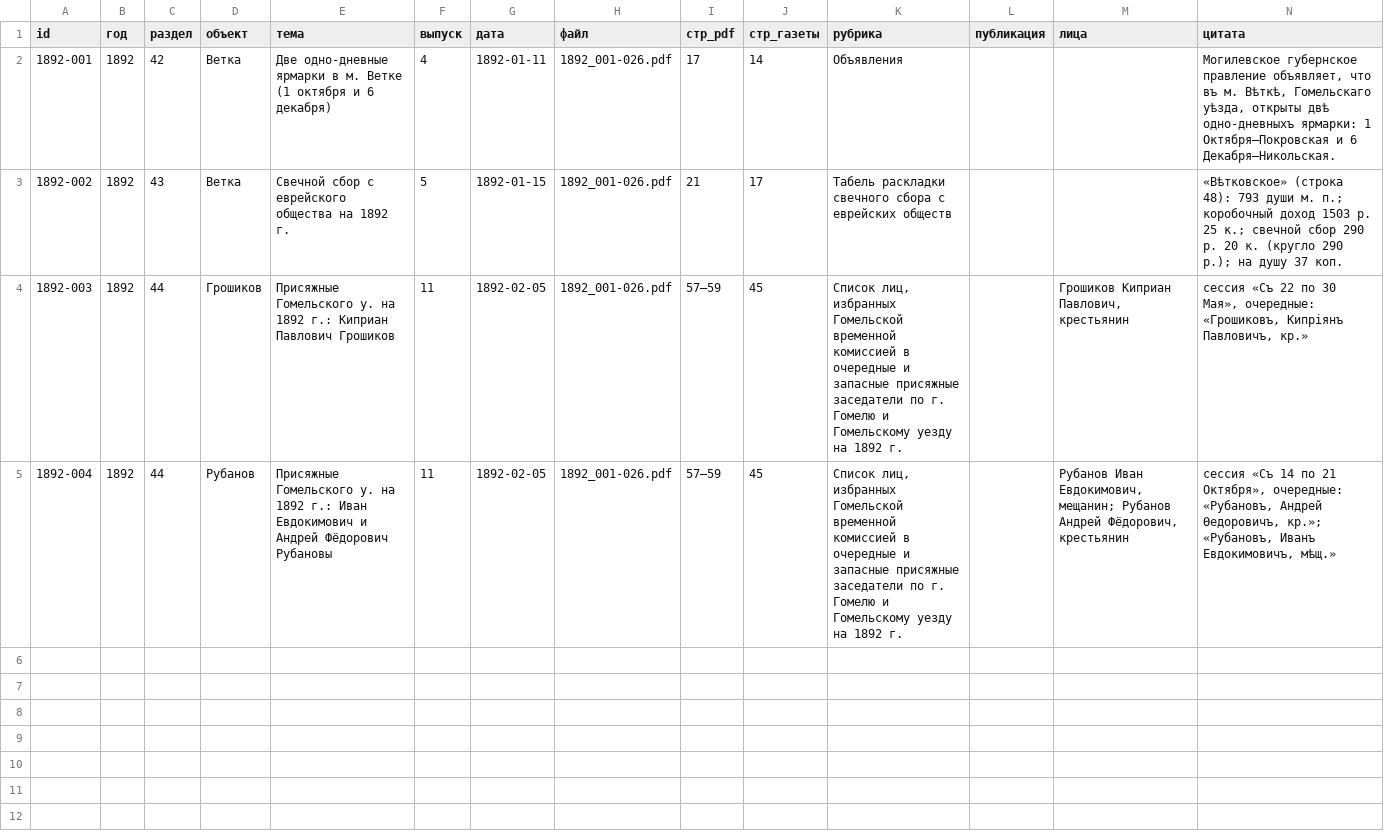
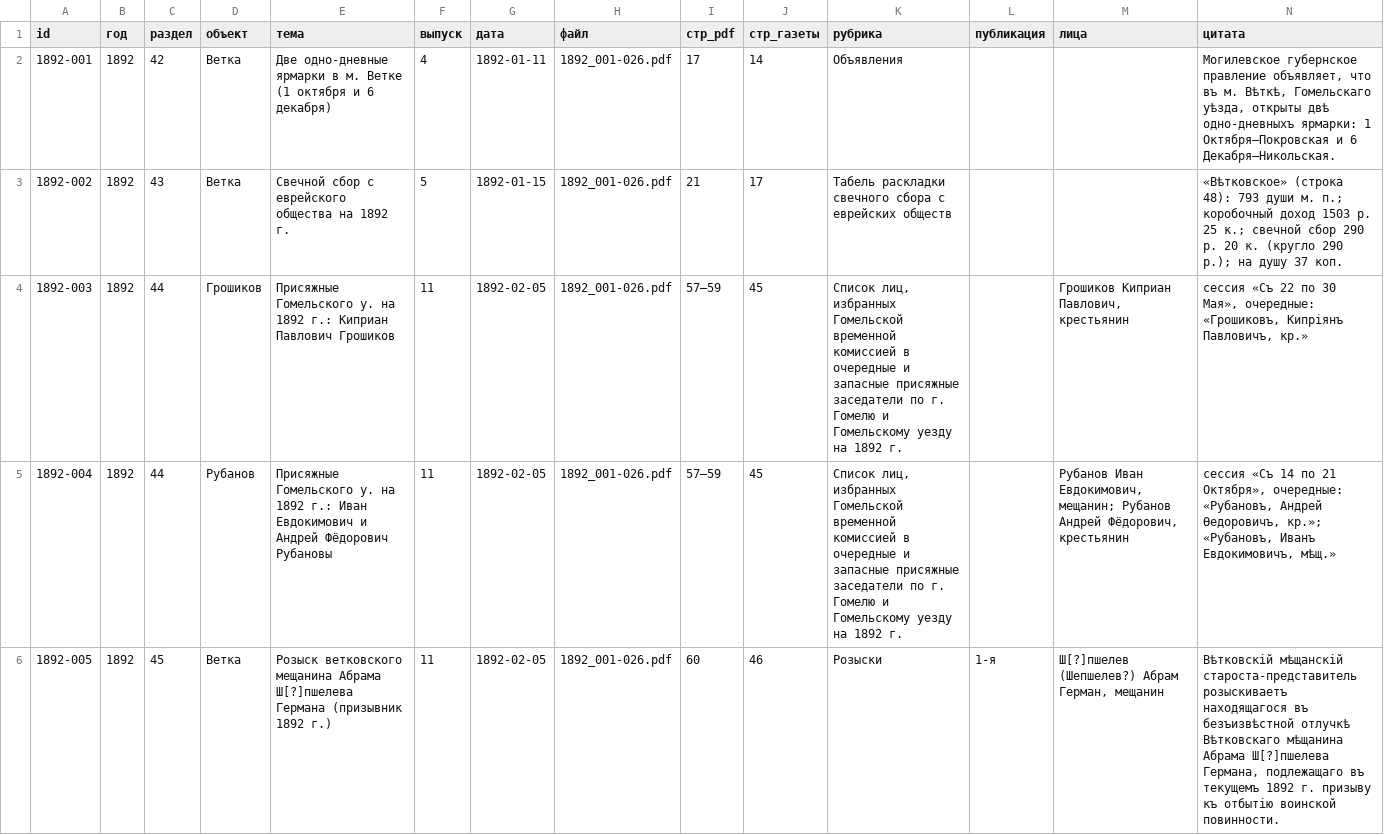
Before and after one commit to Prost3333/mogilev-vedomosti, a CSV file: данные/1892/упоминания.csv, drawn as a sheet; only a part is shown; rows hold the shown columns only; the diff covers the shown part only; the diff names each change by its address in the sheet, - before the commit and + after, or states it on an @@ line.

```diff
--- a/данные/1892/упоминания.csv
+++ b/данные/1892/упоминания.csv
+row 6: 1892-005 | 1892 | 45 | Ветка | Розыск ветковского мещанина Абрама Ш[?]пшелева Германа (призывник 1892 г.) | 11 | 1892-02-05 | 1892_001-026.pdf | 60 | 46 | Розыски | 1-я | Ш[?]пшелев (Шепшелев?) Абрам Герман, мещанин | Вѣтковскій мѣщанскій староста-представитель розыскиваетъ находящагося въ безъизвѣстной отлучкѣ Вѣтковскаго мѣщанина Абрама Ш[?]пшелева Германа, подлежащаго въ текущемъ 1892 г. призыву къ отбытію воинской повинности.
```
Also changed, not shown: 1 added row elsewhere in this file, данные/1892/выпуски.csv, 4 other files.
